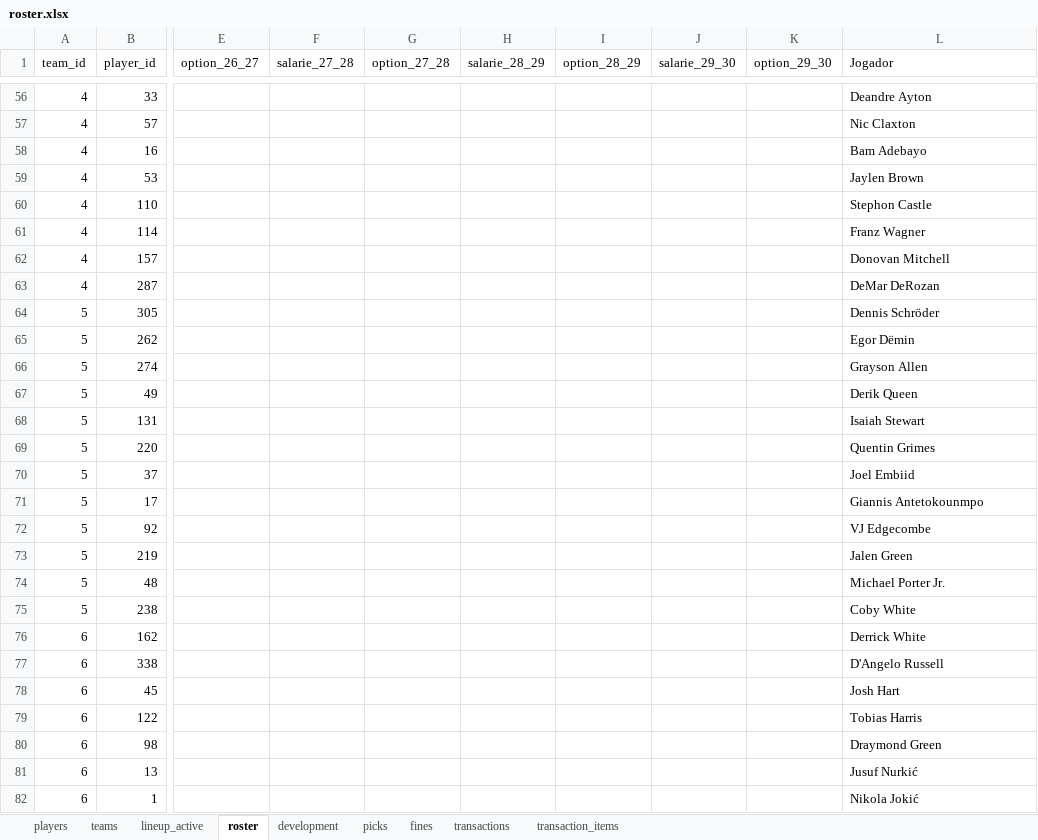
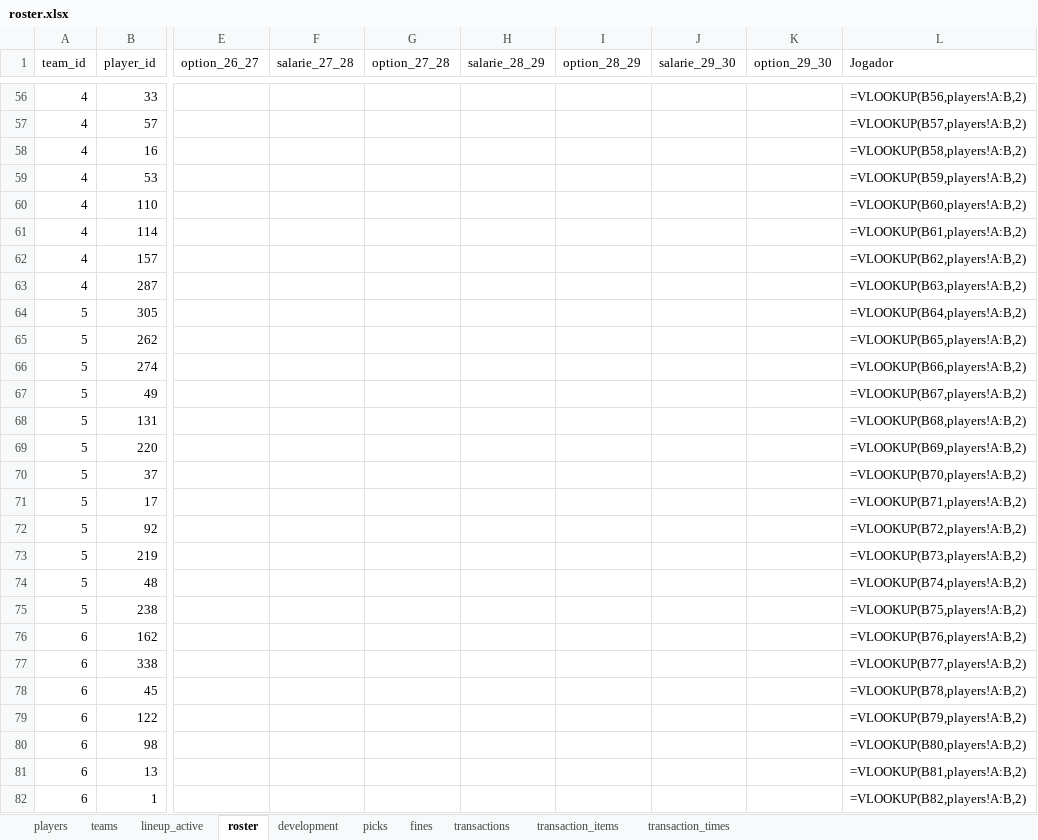
Before and after one commit to filipebrito23/Fantasy, an Excel workbook: Elencos/fantasy_elencos/roster.xlsx, sheet roster, drawn as a sheet; only a part is shown, gaps mark what is left out; values as stored, in another font and other column widths than the file's, no borders; formulas without a stored value are shown as written; the diff covers the shown part only; the diff names each change by its address in the sheet, - before the commit and + after, or states it on an @@ line.

```diff
--- a/Elencos/fantasy_elencos/roster.xlsx (sheet roster)
+++ b/Elencos/fantasy_elencos/roster.xlsx (sheet roster)
+sheet tab: transaction_times
-L56 (Jogador): Deandre Ayton
+L56 (Jogador): =VLOOKUP(B56,players!A:B,2)
-L57 (Jogador): Nic Claxton
+L57 (Jogador): =VLOOKUP(B57,players!A:B,2)
-L58 (Jogador): Bam Adebayo
+L58 (Jogador): =VLOOKUP(B58,players!A:B,2)
-L59 (Jogador): Jaylen Brown
+L59 (Jogador): =VLOOKUP(B59,players!A:B,2)
-L60 (Jogador): Stephon Castle
+L60 (Jogador): =VLOOKUP(B60,players!A:B,2)
-L61 (Jogador): Franz Wagner
+L61 (Jogador): =VLOOKUP(B61,players!A:B,2)
-L62 (Jogador): Donovan Mitchell
+L62 (Jogador): =VLOOKUP(B62,players!A:B,2)
-L63 (Jogador): DeMar DeRozan
+L63 (Jogador): =VLOOKUP(B63,players!A:B,2)
-L64 (Jogador): Dennis Schröder
+L64 (Jogador): =VLOOKUP(B64,players!A:B,2)
-L65 (Jogador): Egor Dёmin
+L65 (Jogador): =VLOOKUP(B65,players!A:B,2)
-L66 (Jogador): Grayson Allen
+L66 (Jogador): =VLOOKUP(B66,players!A:B,2)
-L67 (Jogador): Derik Queen
+L67 (Jogador): =VLOOKUP(B67,players!A:B,2)
-L68 (Jogador): Isaiah Stewart
+L68 (Jogador): =VLOOKUP(B68,players!A:B,2)
-L69 (Jogador): Quentin Grimes
+L69 (Jogador): =VLOOKUP(B69,players!A:B,2)
-L70 (Jogador): Joel Embiid
+L70 (Jogador): =VLOOKUP(B70,players!A:B,2)
-L71 (Jogador): Giannis Antetokounmpo
+L71 (Jogador): =VLOOKUP(B71,players!A:B,2)
-L72 (Jogador): VJ Edgecombe
+L72 (Jogador): =VLOOKUP(B72,players!A:B,2)
-L73 (Jogador): Jalen Green
+L73 (Jogador): =VLOOKUP(B73,players!A:B,2)
-L74 (Jogador): Michael Porter Jr.
+L74 (Jogador): =VLOOKUP(B74,players!A:B,2)
-L75 (Jogador): Coby White
+L75 (Jogador): =VLOOKUP(B75,players!A:B,2)
-L76 (Jogador): Derrick White
+L76 (Jogador): =VLOOKUP(B76,players!A:B,2)
-L77 (Jogador): D'Angelo Russell
+L77 (Jogador): =VLOOKUP(B77,players!A:B,2)
-L78 (Jogador): Josh Hart
+L78 (Jogador): =VLOOKUP(B78,players!A:B,2)
-L79 (Jogador): Tobias Harris
+L79 (Jogador): =VLOOKUP(B79,players!A:B,2)
-L80 (Jogador): Draymond Green
+L80 (Jogador): =VLOOKUP(B80,players!A:B,2)
-L81 (Jogador): Jusuf Nurkić
+L81 (Jogador): =VLOOKUP(B81,players!A:B,2)
-L82 (Jogador): Nikola Jokić
+L82 (Jogador): =VLOOKUP(B82,players!A:B,2)
```
Also changed, not shown: 136 edited cells elsewhere in this sheet, sheet transactions, 2 other files.
